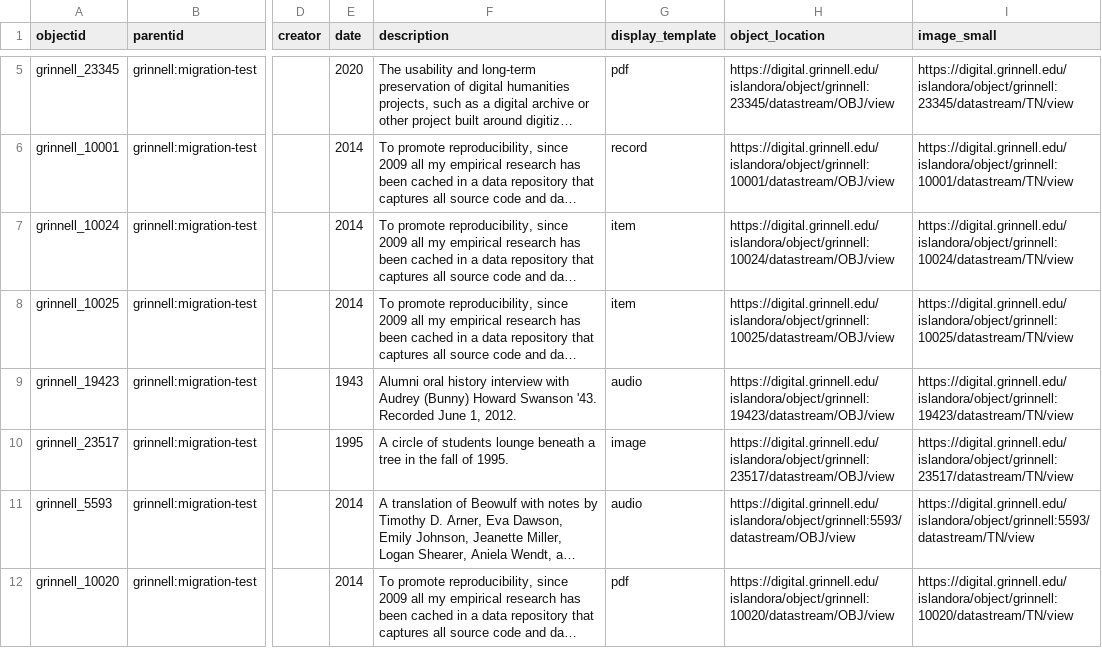
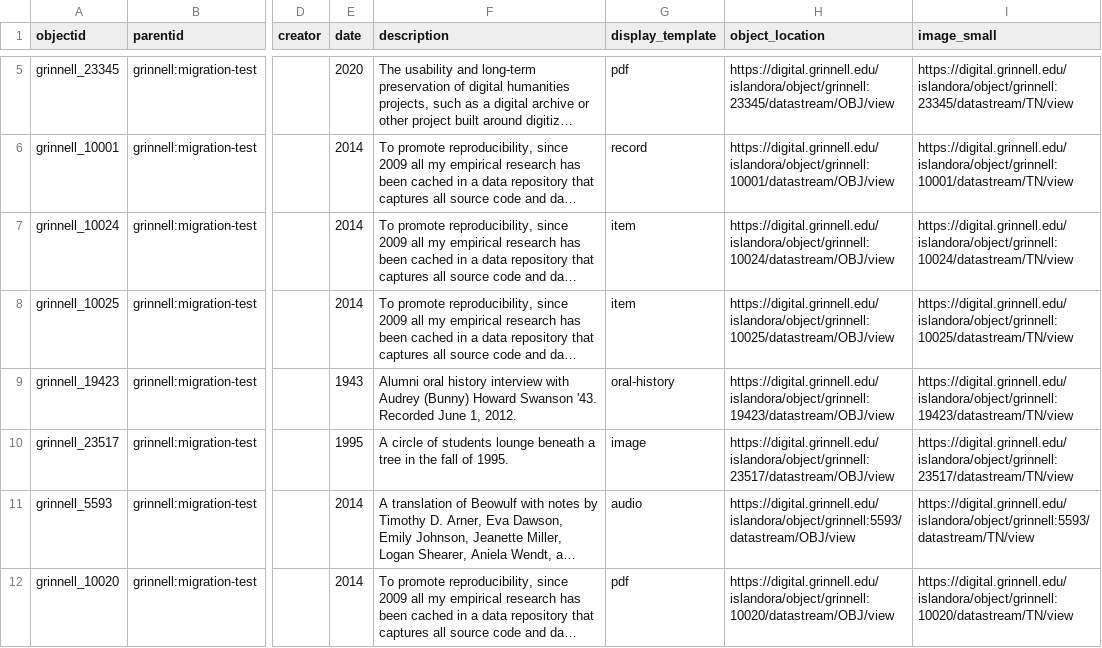
Before and after one commit to Digital-Grinnell/CB-CSV_DG-01, a CSV file: _data/transformed.csv, drawn as a sheet; only a part is shown, gaps mark what is left out; long unchanged cells end in …; the diff names each change by its address in the sheet, - before the commit and + after, or states it on an @@ line.

Commit message:
Introducing Oral Histories

```diff
--- a/_data/transformed.csv
+++ b/_data/transformed.csv
-G9 (display_template): audio
+G9 (display_template): oral-history
```
